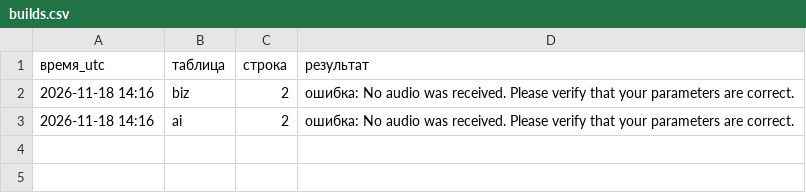
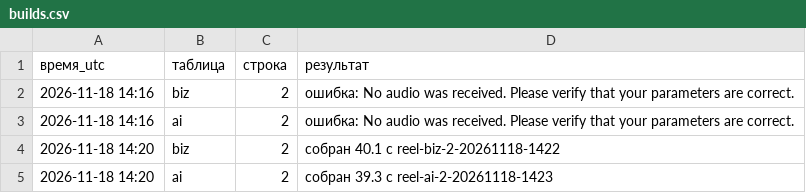
Before and after one commit to khazialonso/for-mortals-reels, a CSV file: log/builds.csv, drawn as a sheet.

Commit message:
build log 2026-11-18

```diff
--- a/log/builds.csv
+++ b/log/builds.csv
@@ -3 +3,3 @@
 2026-11-18 14:16;ai;2;ошибка: No audio was received. Please verify that your parameters are correct.
+2026-11-18 14:20;biz;2;собран 40.1 c reel-biz-2-20261118-1422
+2026-11-18 14:20;ai;2;собран 39.3 c reel-ai-2-20261118-1423
```
